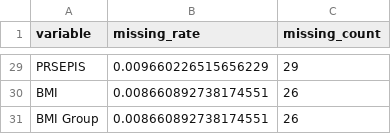
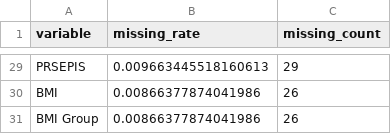
Before and after one commit to Demi-MU/prog_assess_lung_resection_r, a CSV file: output/tables/missingness_top.csv, drawn as a sheet; only a part is shown, gaps mark what is left out; the diff covers the shown part only; the diff names each change by its address in the sheet, - before the commit and + after, or states it on an @@ line.

```diff
--- a/output/tables/missingness_top.csv
+++ b/output/tables/missingness_top.csv
-B29 (missing_rate): 0.009660226515656229
+B29 (missing_rate): 0.009663445518160613
-B30:B31 (missing_rate): 0.008660892738174551
+B30:B31 (missing_rate): 0.00866377874041986
```
Also changed, not shown: 27 edited cells elsewhere in this file, output/tables/logistic_coefficients.csv, output/tables/reduced_logistic_coefficients_allcases.csv, 28 other files.
